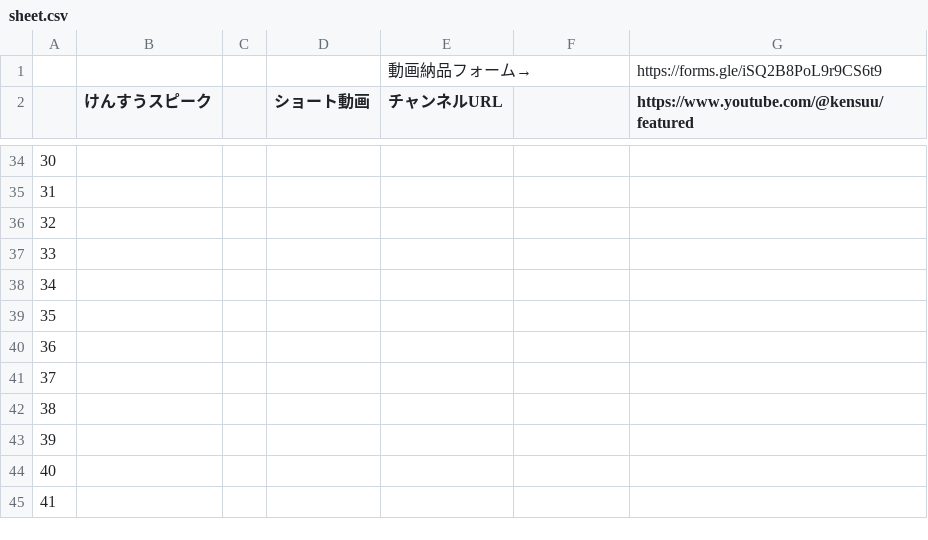
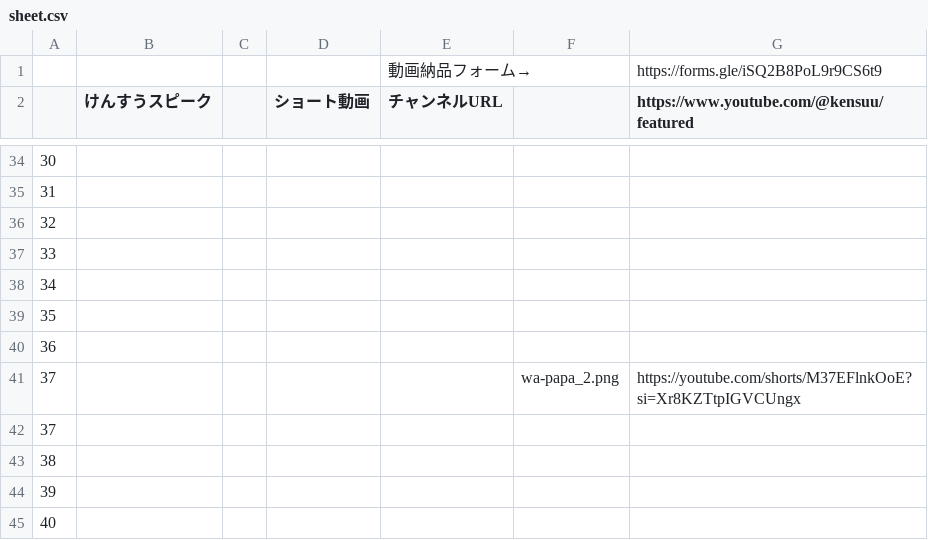
Before and after one commit to kunikunini/sloth-youtube, a CSV file: SWC_youtube_project/sheet.csv, drawn as a sheet; only a part is shown, gaps mark what is left out; the shorter side is filled out with more unchanged rows; the diff names each change by its address in the sheet, - before the commit and + after, or states it on an @@ line.

Commit message:
feat(data): wa-papa_2 にショート動画 M37EFlnkOoE を追加

```diff
--- a/SWC_youtube_project/sheet.csv
+++ b/SWC_youtube_project/sheet.csv
+row 41: 37 |  |  |  |  | wa-papa_2.png | https://youtube.com/shorts/M37EFlnkOoE?si=Xr8KZTtpIGVCUngx
```
Also changed, not shown: 1 other file.
